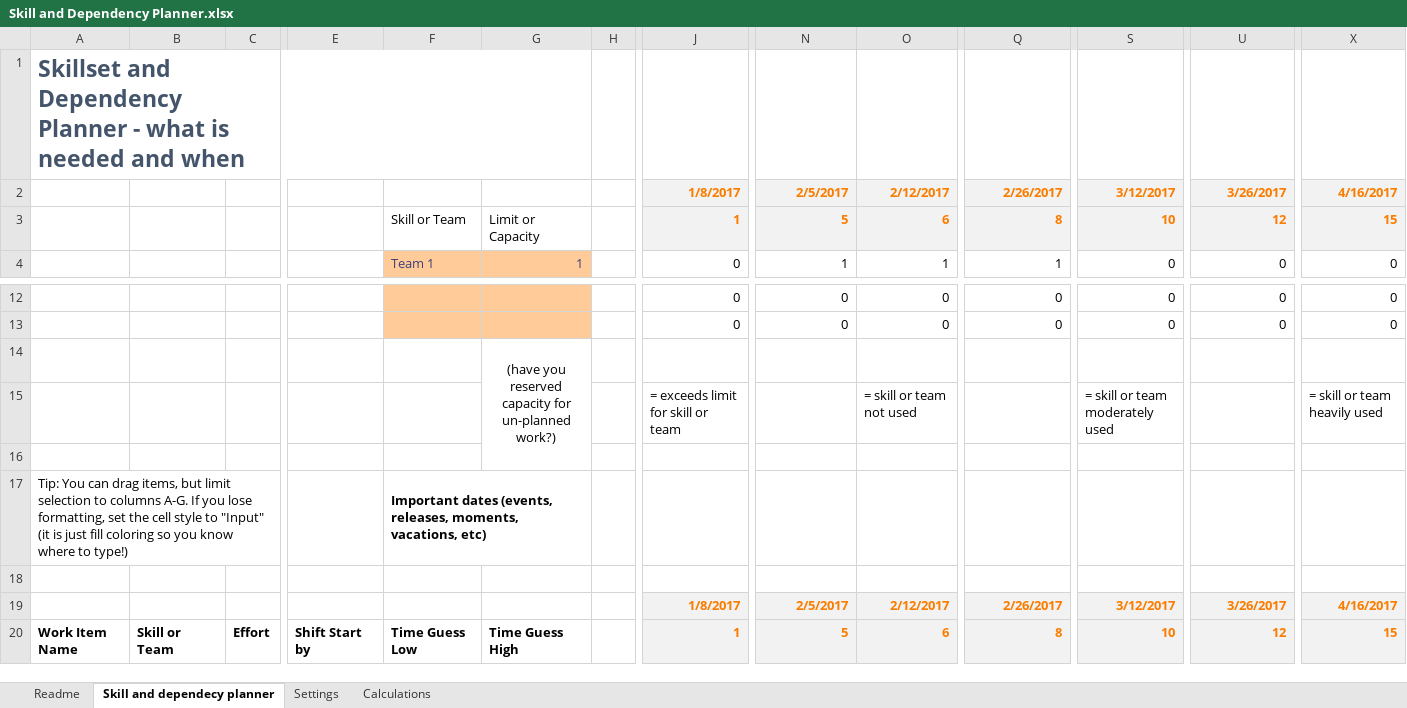
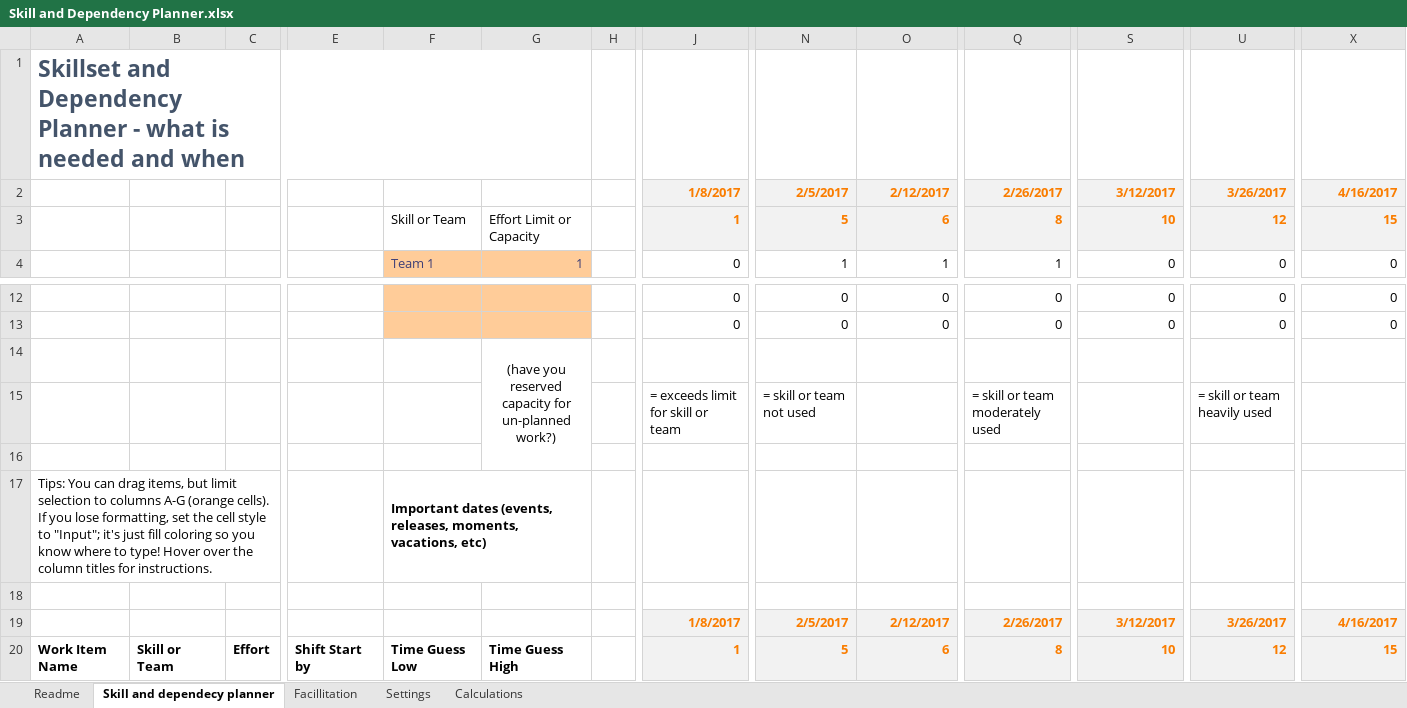
Before and after one commit to FocusedObjective/FocusedObjective.Resources, an Excel workbook: Spreadsheets/Skill and Dependency Planner.xlsx, sheet Skill and dependecy planner, drawn as a sheet; only a part is shown, gaps mark what is left out; values as stored, in another font and other column widths than the file's, no borders; charts and pictures and conditional formats not drawn; removed rows and columns are numbered as before the commit, all else as after; rows hold the shown columns only; the diff names each change by its address in the sheet, - before the commit and + after, or states it on an @@ line.

Commit message:
Added facilliatation guide

```diff
--- a/Spreadsheets/Skill and Dependency Planner.xlsx (sheet Skill and dependecy planner)
+++ b/Spreadsheets/Skill and Dependency Planner.xlsx (sheet Skill and dependecy planner)
+sheet tab: Facillitation
-G3: Limit or Capacity
+G3: Effort Limit or Capacity
-row 15:  |  |  |  |  |  |  | = exceeds limit for skill or team |  | = skill or team not used |  | = skill or team moderately used |  | = skill or team heavily used
+row 15:  |  |  |  |  |  |  | = exceeds limit for skill or team | = skill or team not used |  | = skill or team moderately used |  | = skill or team heavily used
-A17: Tip: You can drag items, but limit selection to columns A-G. If you lose formatting, set the cell style to "Input" (it is just fill coloring so you know where to type!)
+A17: Tips: You can drag items, but limit selection to columns A-G (orange cells). If you lose formatting, set the cell style to "Input"; it's just fill coloring so you know where to type! Hover over the column titles for instructions.
```
Also changed, not shown: charts or pictures.
